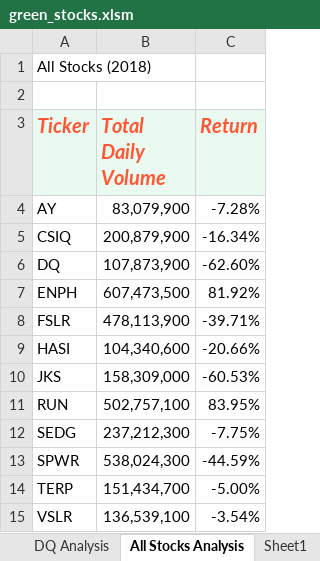
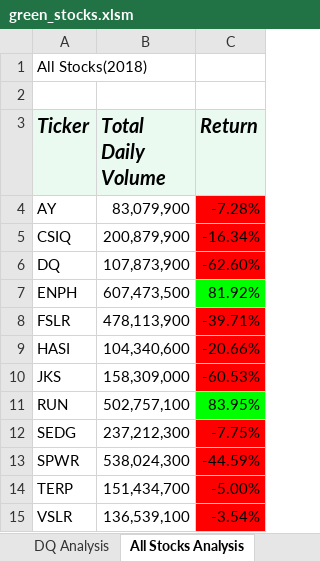
Before and after one commit to nedflowers/stock-analysis, an Excel workbook: green_stocks.xlsm, sheet All Stocks Analysis, drawn as a sheet; values as stored, in another font and other column widths than the file's, no borders; charts and pictures not drawn; the diff names each change by its address in the sheet, - before the commit and + after, or states it on an @@ line.

Commit message:
Finished Sub
Added buttons to run and clear sub, formatting, assigned text box for timer count.

```diff
--- a/green_stocks.xlsm (sheet All Stocks Analysis)
+++ b/green_stocks.xlsm (sheet All Stocks Analysis)
-sheet tab: Sheet1
-A1 (Ticker): All Stocks (2018)
+A1 (Ticker): All Stocks(2018)
-A3:C3 text colour: #FF5733
+A3:C3 text colour: black
-C4:C6 fill: none
+C4:C6 fill: #FF0000
-C7 fill: none
+C7 fill: #00FF00
-C8:C10 fill: none
+C8:C10 fill: #FF0000
-C11 fill: none
+C11 fill: #00FF00
-C12:C15 fill: none
+C12:C15 fill: #FF0000
```
Also changed, not shown: sheet DQ Analysis, charts or pictures, 2 other files.
